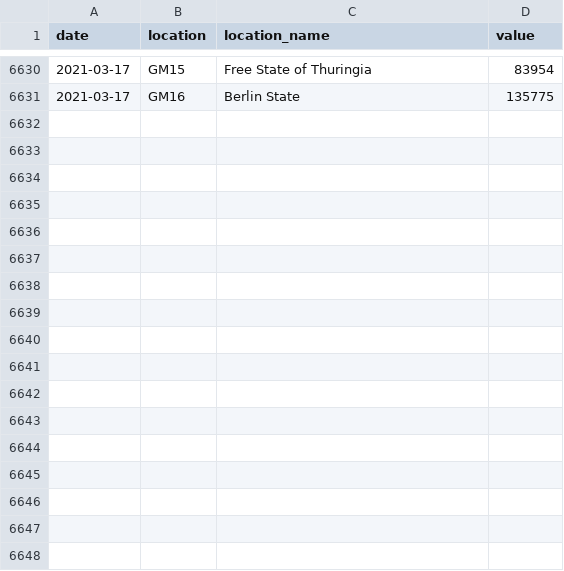
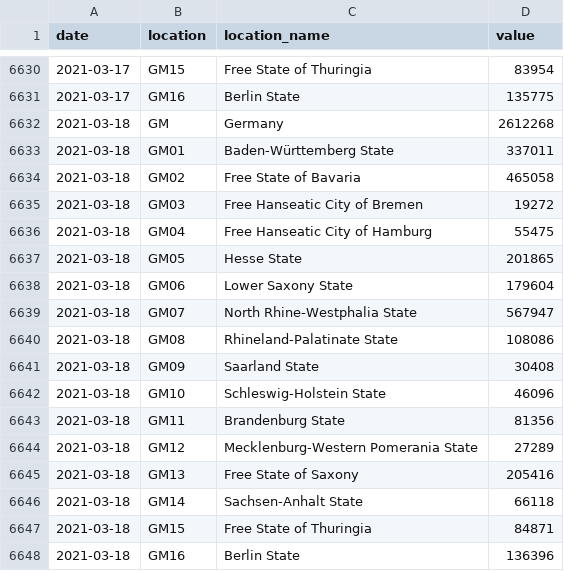
Before and after one commit to jakob-ke/covid19-forecast-hub-de, a CSV file: data-truth/RKI/truth_RKI-Cumulative Cases_Germany.csv, drawn as a sheet; only a part is shown, gaps mark what is left out; the diff names each change by its address in the sheet, - before the commit and + after, or states it on an @@ line.

```diff
--- a/data-truth/RKI/truth_RKI-Cumulative Cases_Germany.csv
+++ b/data-truth/RKI/truth_RKI-Cumulative Cases_Germany.csv
+row 6632: 2021-03-18 | GM | Germany | 2612268
+row 6633: 2021-03-18 | GM01 | Baden-Württemberg State | 337011
+row 6634: 2021-03-18 | GM02 | Free State of Bavaria | 465058
+row 6635: 2021-03-18 | GM03 | Free Hanseatic City of Bremen | 19272
+row 6636: 2021-03-18 | GM04 | Free Hanseatic City of Hamburg | 55475
+row 6637: 2021-03-18 | GM05 | Hesse State | 201865
+row 6638: 2021-03-18 | GM06 | Lower Saxony State | 179604
+row 6639: 2021-03-18 | GM07 | North Rhine-Westphalia State | 567947
+row 6640: 2021-03-18 | GM08 | Rhineland-Palatinate State | 108086
+row 6641: 2021-03-18 | GM09 | Saarland State | 30408
+row 6642: 2021-03-18 | GM10 | Schleswig-Holstein State | 46096
+row 6643: 2021-03-18 | GM11 | Brandenburg State | 81356
+row 6644: 2021-03-18 | GM12 | Mecklenburg-Western Pomerania State | 27289
+row 6645: 2021-03-18 | GM13 | Free State of Saxony | 205416
+row 6646: 2021-03-18 | GM14 | Sachsen-Anhalt State | 66118
+row 6647: 2021-03-18 | GM15 | Free State of Thuringia | 84871
+row 6648: 2021-03-18 | GM16 | Berlin State | 136396
```
Also changed, not shown: data-truth/RKI/truth_RKI-Cumulative Deaths_Germany.csv, data-truth/RKI/truth_RKI-Incident Cases_Germany.csv, 7 other files.
